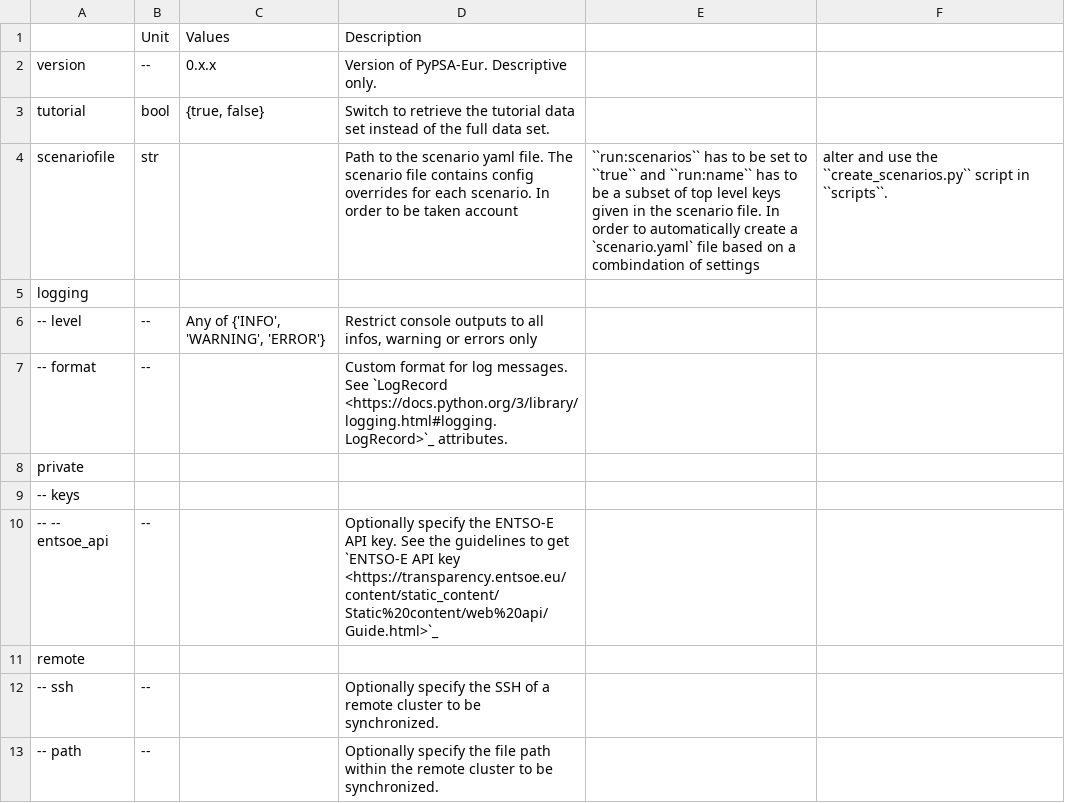
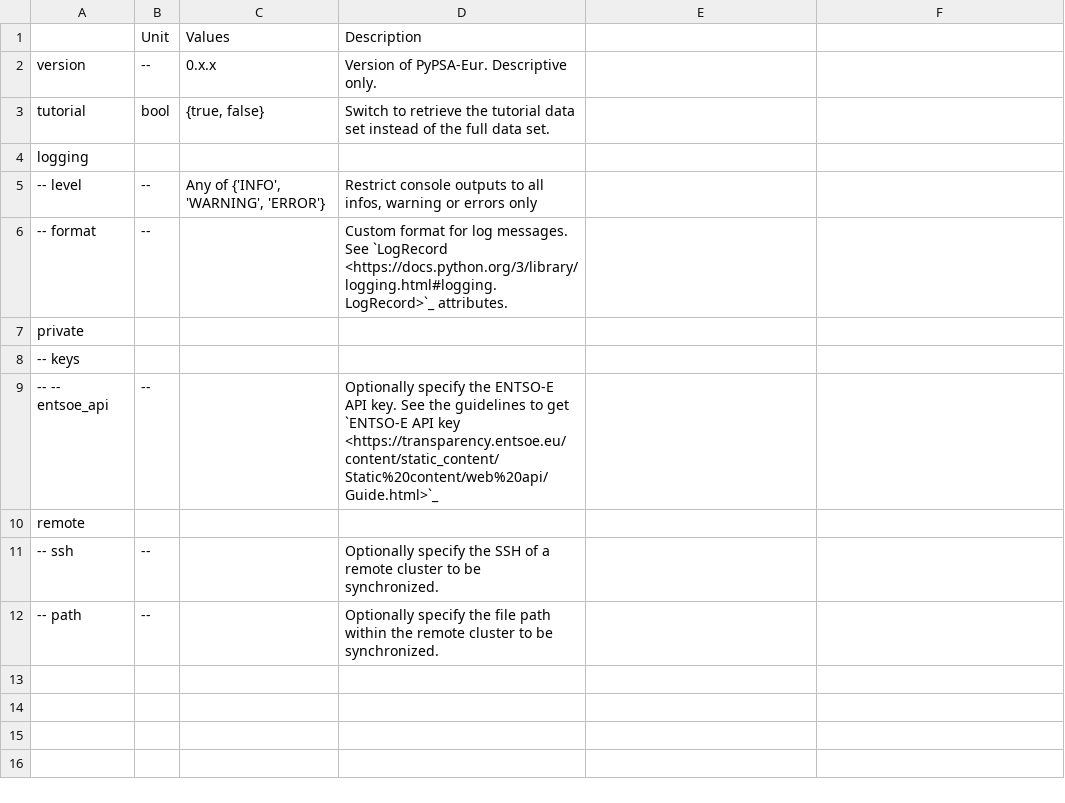
Before and after one commit to AbiAfthab/pypsa-eurelectric, a CSV file: doc/configtables/toplevel.csv, drawn as a sheet; the diff names each change by its address in the sheet, - before the commit and + after, or states it on an @@ line.

```diff
--- a/doc/configtables/toplevel.csv
+++ b/doc/configtables/toplevel.csv
-row 4: scenariofile | str |  | Path to the scenario yaml file. The scenario file contains config overrides for each scenario. In order to be taken account | ``run:scenarios`` has to be set to ``true`` and ``run:name`` has to be a subset of top level keys given in the scenario file. In order to automatically create a `scenario.yaml` file based on a combindation of settings | alter and use the ``create_scenarios.py`` script in ``scripts``.
```
Also changed, not shown: doc/configtables/run.csv, 17 other files.
